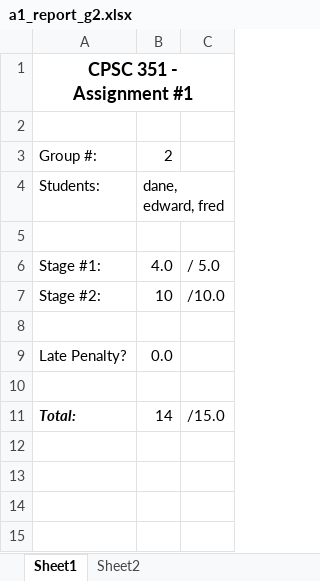
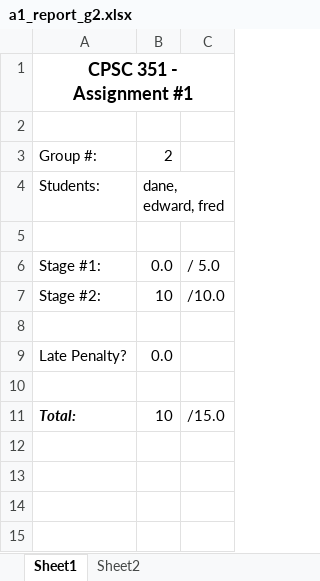
Before and after one commit to d-beliveau/D2L-Spreadsheet-Automation, an Excel workbook: test_data/group_sheets/a1_report_g2.xlsx, sheet Sheet1, drawn as a sheet; values as stored, in another font and other column widths than the file's, no borders; charts and pictures not drawn; the diff names each change by its address in the sheet, - before the commit and + after, or states it on an @@ line.

```diff
--- a/test_data/group_sheets/a1_report_g2.xlsx (sheet Sheet1)
+++ b/test_data/group_sheets/a1_report_g2.xlsx (sheet Sheet1)
-B6: 4.0
+B6: 0.0
-B11: 14
+B11: 10
```
Also changed, not shown: hidden cells, charts or pictures, test_data/group_sheets/a1_report_g1.xlsx, test_data/master_sheet.xlsx, 3 other files.
